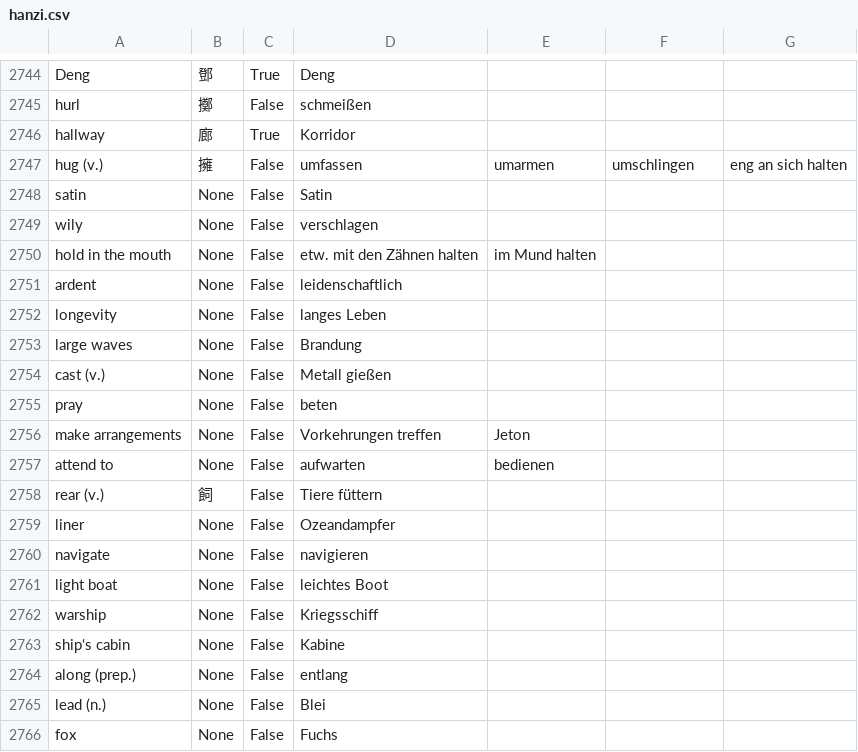
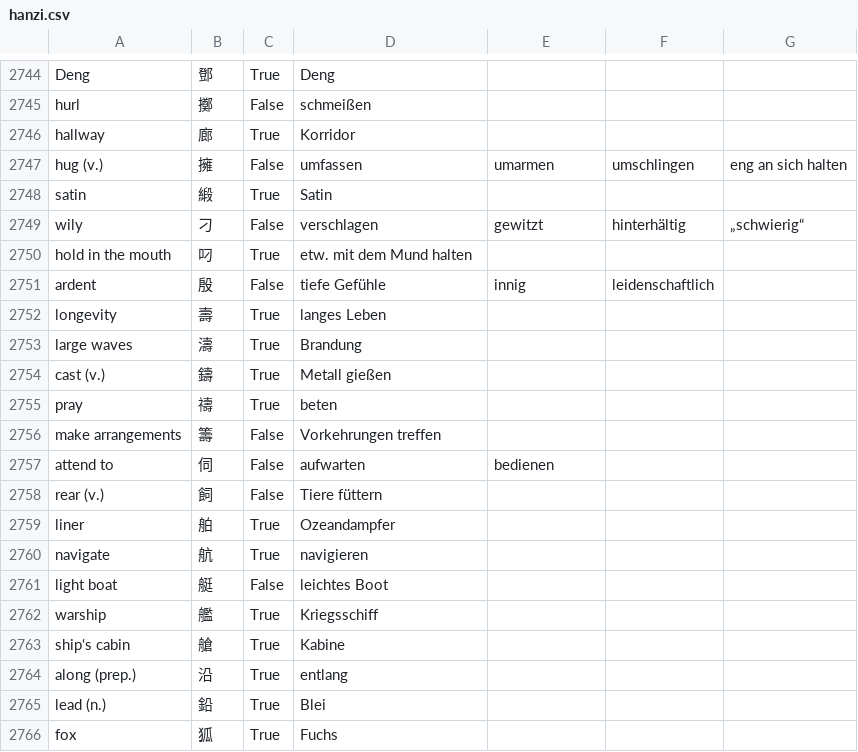
Before and after one commit to marcaltmann/hanzi, a CSV file: hanzi.csv, drawn as a sheet; only a part is shown, gaps mark what is left out; the diff covers the shown part only.

Commit message:
Lesson 49

```diff
--- a/hanzi.csv
+++ b/hanzi.csv
@@ -2747,20 +2747,20 @@ hallway,廊,True,Korridor,,,
 hug (v.),擁,False,umfassen,umarmen,umschlingen,eng an sich halten
-satin,None,False,Satin,,,
-wily,None,False,verschlagen,,,
-hold in the mouth,None,False,etw. mit den Zähnen halten,im Mund halten,,
-ardent,None,False,leidenschaftlich,,,
-longevity,None,False,langes Leben,,,
-large waves,None,False,Brandung,,,
-cast (v.),None,False,Metall gießen,,,
-pray,None,False,beten,,,
-make arrangements,None,False,Vorkehrungen treffen,Jeton,,
-attend to,None,False,aufwarten,bedienen,,
+satin,緞,True,Satin,,,
+wily,刁,False,verschlagen,gewitzt,hinterhältig,„schwierig“
+hold in the mouth,叼,True,etw. mit dem Mund halten,,,
+ardent,殷,False,tiefe Gefühle,innig,leidenschaftlich,,,
+longevity,壽,True,langes Leben,,,
+large waves,濤,True,Brandung,,,
+cast (v.),鑄,True,Metall gießen,,,
+pray,禱,True,beten,,,
+make arrangements,籌,False,Vorkehrungen treffen,,,
+attend to,伺,False,aufwarten,bedienen,,
 rear (v.),飼,False,Tiere füttern,,,
-liner,None,False,Ozeandampfer,,,
-navigate,None,False,navigieren,,,
-light boat,None,False,leichtes Boot,,,
-warship,None,False,Kriegsschiff,,,
-ship‘s cabin,None,False,Kabine,,,
-along (prep.),None,False,entlang,,,
-lead (n.),None,False,Blei,,,
-fox,None,False,Fuchs,,,
+liner,舶,True,Ozeandampfer,,,
+navigate,航,True,navigieren,,,
+light boat,艇,False,leichtes Boot,,,
+warship,艦,True,Kriegsschiff,,,
+ship‘s cabin,艙,True,Kabine,,,
+along (prep.),沿,True,entlang,,,
+lead (n.),鉛,True,Blei,,,
+fox,狐,True,Fuchs,,,
```
Also changed, not shown: 2 edited cells elsewhere in this file.
